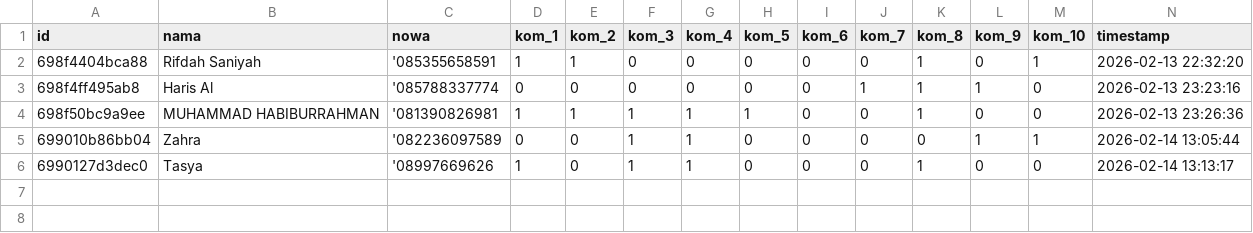
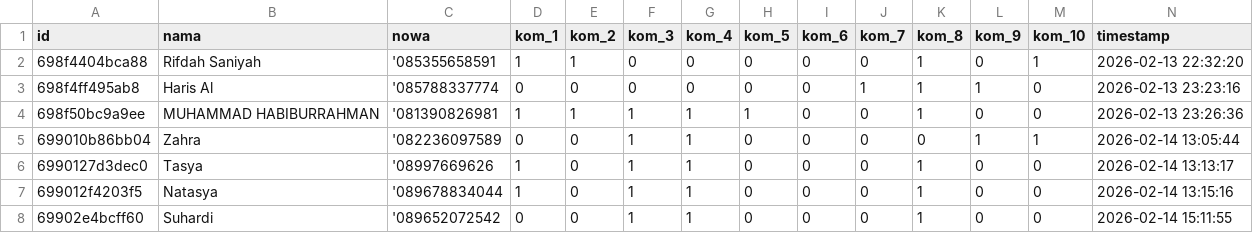
Before and after one commit to hamdanherta/klabelmasurdesainta, a CSV file: public/responses.csv, drawn as a sheet; the diff names each change by its address in the sheet, - before the commit and + after, or states it on an @@ line.

```diff
--- a/public/responses.csv
+++ b/public/responses.csv
+row 7: 699012f4203f5 | Natasya | '089678834044 | 1 | 0 | 1 | 1 | 0 | 0 | 0 | 1 | 0 | 0 | 2026-02-14 13:15:16
+row 8: 69902e4bcff60 | Suhardi | '089652072542 | 0 | 0 | 1 | 1 | 0 | 0 | 0 | 1 | 0 | 0 | 2026-02-14 15:11:55
```
Also changed, not shown: 3 other files.
